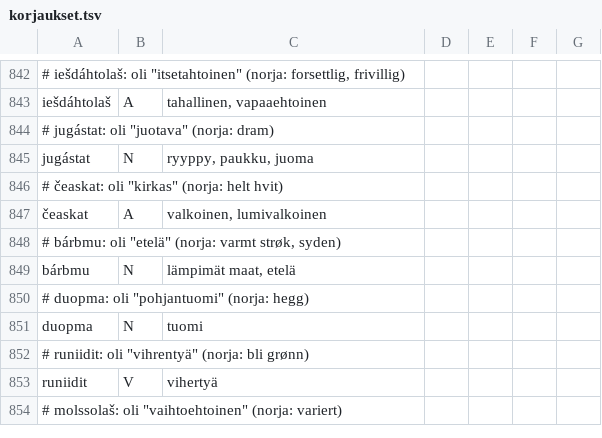
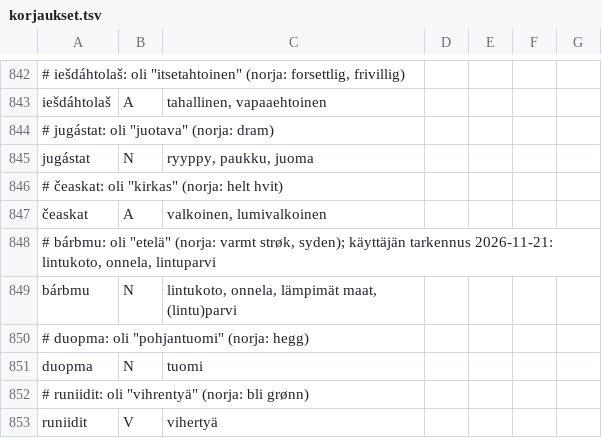
Before and after one commit to sombyduodji/satni-fst, a TSV file: korjaukset.tsv, drawn as a sheet; only a part is shown, gaps mark what is left out; the shorter side is filled out with more unchanged rows.

```diff
--- a/korjaukset.tsv
+++ b/korjaukset.tsv
@@ -847,4 +847,4 @@ jugástat	N	ryyppy, paukku, juoma
 čeaskat	A	valkoinen, lumivalkoinen
-# bárbmu: oli "etelä" (norja: varmt strøk, syden)
-bárbmu	N	lämpimät maat, etelä
+# bárbmu: oli "etelä" (norja: varmt strøk, syden); käyttäjän tarkennus 2026-11-21: lintukoto, onnela, lintuparvi
+bárbmu	N	lintukoto, onnela, lämpimät maat, (lintu)parvi
 # duopma: oli "pohjantuomi" (norja: hegg)
```
